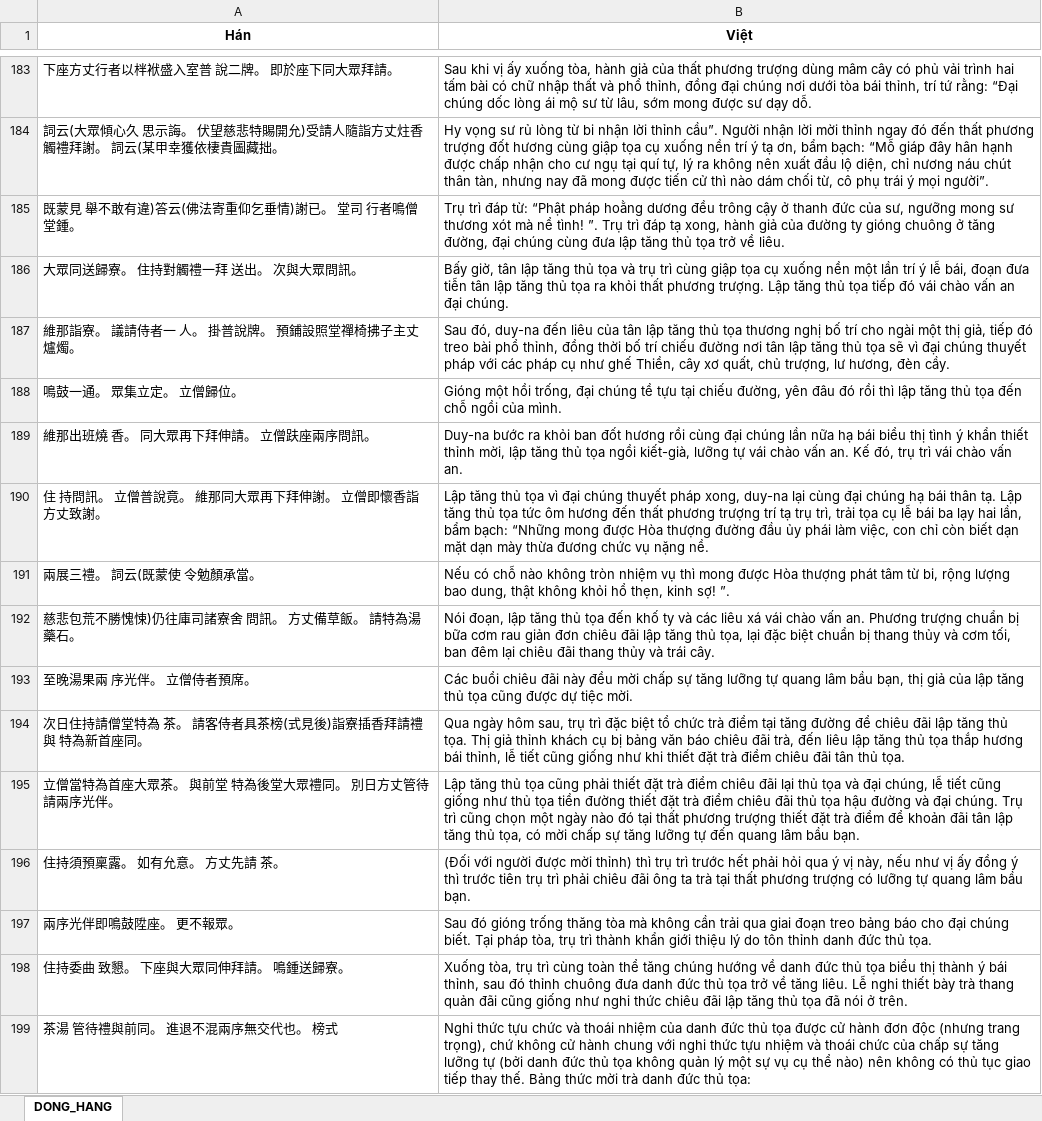
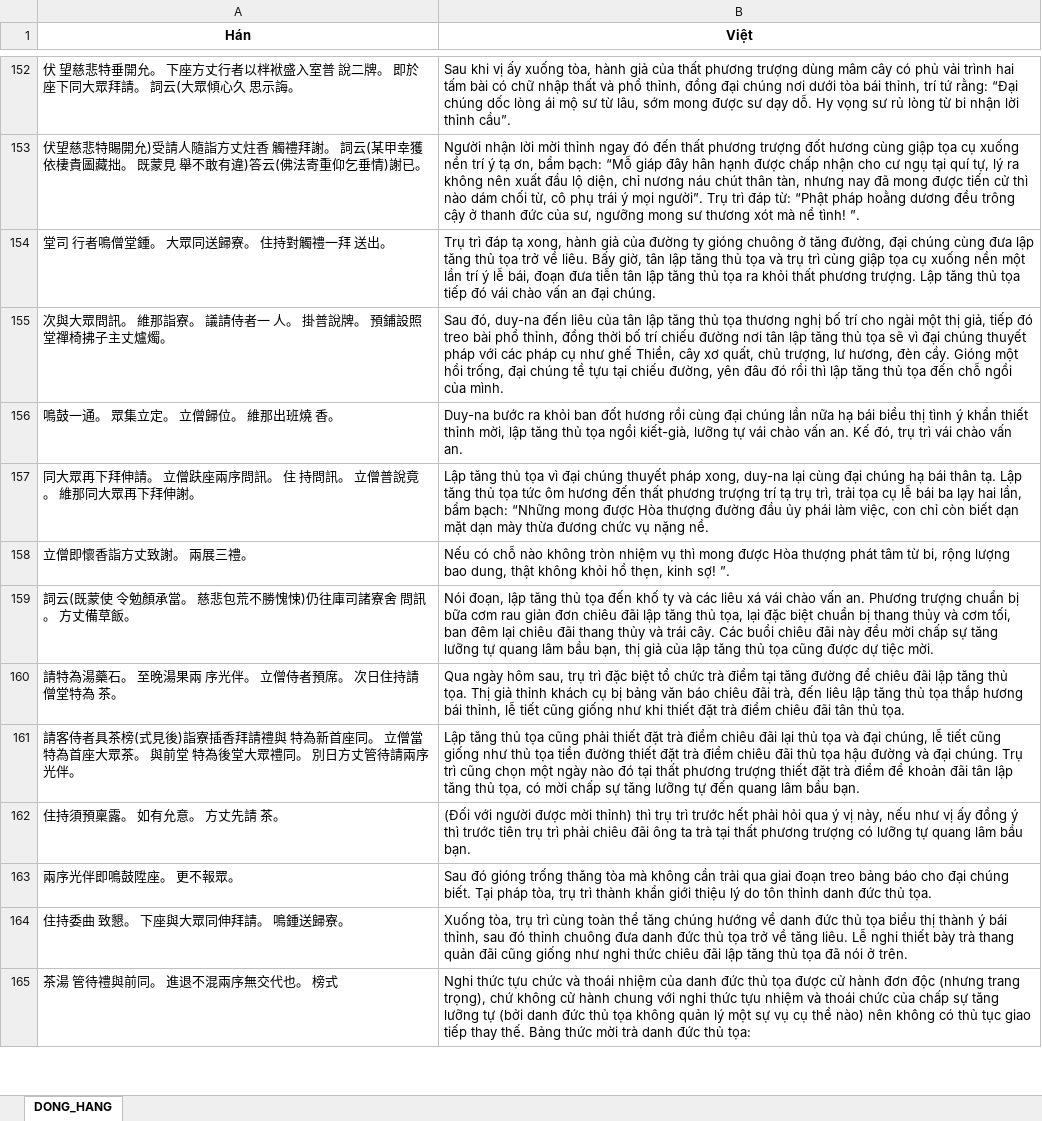
Before and after one commit to Lmt2703/NLP_Project, an Excel workbook: CV09_SacTuBachTruongThanhQuy/04_dong_hang/SacTuBachTruongThanhQuy_parallel.xlsx, sheet DONG_HANG, drawn as a sheet; only a part is shown, gaps mark what is left out; values as stored, in another font and other column widths than the file's, no borders; removed rows and columns are numbered as before the commit, all else as after; the diff covers the shown part only; the diff names each change by its address in the sheet, - before the commit and + after, or states it on an @@ line.

```diff
--- a/CV09_SacTuBachTruongThanhQuy/04_dong_hang/SacTuBachTruongThanhQuy_parallel.xlsx (sheet DONG_HANG)
+++ b/CV09_SacTuBachTruongThanhQuy/04_dong_hang/SacTuBachTruongThanhQuy_parallel.xlsx (sheet DONG_HANG)
-A152 (Hán): 下座方丈行者以柈袱盛入室普 說二牌。 即於座下同大眾拜請。
+A152 (Hán): 伏 望慈悲特垂開允。 下座方丈行者以柈袱盛入室普 說二牌。 即於座下同大眾拜請。 詞云(大眾傾心久 思示誨。
-B152 (Việt): …dạy dỗ.
+B152 (Việt): …dạy dỗ. Hy vọng sư rủ lòng từ bi nhận lời thỉnh cầu”.
-row 184: 詞云(大眾傾心久 思示誨。 伏望慈悲特賜開允)受請人隨詣方丈炷香 觸禮拜謝。 詞云(某甲幸獲依棲貴圖藏拙。 | Hy vọng sư rủ lòng từ bi nhận lời thỉnh cầu”. Người nhận lời mời thỉnh ngay đó đến thất phương trượng đốt hương cùng giập tọa cụ xuống nền trí ý tạ ơn, bẩm bạch: “Mỗ giáp đây hân hạnh được chấp nhận cho cư ngụ tại quí tự, lý ra không nên xuất đầu lộ diện, chỉ nương náu chút thân tàn, nhưng nay đã mong được tiến cử thì nào dám chối từ, cô phụ trái ý mọi người”.
-row 185: 既蒙見 舉不敢有違)答云(佛法寄重仰乞垂情)謝已。 堂司 行者鳴僧堂鍾。 | Trụ trì đáp từ: “Phật pháp hoằng dương đều trông cậy ở thanh đức của sư, ngưỡng mong sư thương xót mà nể tình! ”. Trụ trì đáp tạ xong, hành giả của đường ty gióng chuông ở tăng đường, đại chúng cùng đưa lập tăng thủ tọa trở về liêu.
-row 186: 大眾同送歸寮。 住持對觸禮一拜 送出。 次與大眾問訊。 | Bấy giờ, tân lập tăng thủ tọa và trụ trì cùng giập tọa cụ xuống nền một lần trí ý lễ bái, đoạn đưa tiễn tân lập tăng thủ tọa ra khỏi thất phương trượng. Lập tăng thủ tọa tiếp đó vái chào vấn an đại chúng.
+row 153: 伏望慈悲特賜開允)受請人隨詣方丈炷香 觸禮拜謝。 詞云(某甲幸獲依棲貴圖藏拙。 既蒙見 舉不敢有違)答云(佛法寄重仰乞垂情)謝已。 | Người nhận lời mời thỉnh ngay đó đến thất phương trượng đốt hương cùng giập tọa cụ xuống nền trí ý tạ ơn, bẩm bạch: “Mỗ giáp đây hân hạnh được chấp nhận cho cư ngụ tại quí tự, lý ra không nên xuất đầu lộ diện, chỉ nương náu chút thân tàn, nhưng nay đã mong được tiến cử thì nào dám chối từ, cô phụ trái ý mọi người”. Trụ trì đáp từ: “Phật pháp hoằng dương đều trông cậy ở thanh đức của sư, ngưỡng mong sư thương xót mà nể tình! ”.
+row 154: 堂司 行者鳴僧堂鍾。 大眾同送歸寮。 住持對觸禮一拜 送出。 | Trụ trì đáp tạ xong, hành giả của đường ty gióng chuông ở tăng đường, đại chúng cùng đưa lập tăng thủ tọa trở về liêu. Bấy giờ, tân lập tăng thủ tọa và trụ trì cùng giập tọa cụ xuống nền một lần trí ý lễ bái, đoạn đưa tiễn tân lập tăng thủ tọa ra khỏi thất phương trượng. Lập tăng thủ tọa tiếp đó vái chào vấn an đại chúng.
-A155 (Hán): 維那詣寮。 議請侍者一 人。 掛普說牌。 預鋪設照堂禪椅拂子主丈爐燭。
+A155 (Hán): 次與大眾問訊。 維那詣寮。 議請侍者一 人。 掛普說牌。 預鋪設照堂禪椅拂子主丈爐燭。
-B155 (Việt): …đèn cầy.
+B155 (Việt): …đèn cầy. Gióng một hồi trống, đại chúng tề tựu tại chiếu đường, yên đâu đó rồi thì lập tăng thủ tọa đến chỗ ngồi của mình.
-row 188: 鳴鼓一通。 眾集立定。 立僧歸位。 | Gióng một hồi trống, đại chúng tề tựu tại chiếu đường, yên đâu đó rồi thì lập tăng thủ tọa đến chỗ ngồi của mình.
-A156 (Hán): 維那出班燒 香。 同大眾再下拜伸請。 立僧趺座兩序問訊。
+A156 (Hán): 鳴鼓一通。 眾集立定。 立僧歸位。 維那出班燒 香。
-A157 (Hán): 住 持問訊。 立僧普說竟。 維那同大眾再下拜伸謝。 立僧即懷香詣方丈致謝。
+A157 (Hán): 同大眾再下拜伸請。 立僧趺座兩序問訊。 住 持問訊。 立僧普說竟。 維那同大眾再下拜伸謝。
-A158 (Hán): 兩展三禮。 詞云(既蒙使 令勉顏承當。
+A158 (Hán): 立僧即懷香詣方丈致謝。 兩展三禮。
-A159 (Hán): 慈悲包荒不勝愧悚)仍往庫司諸寮舍 問訊。 方丈備草飯。 請特為湯藥石。
+A159 (Hán): 詞云(既蒙使 令勉顏承當。 慈悲包荒不勝愧悚)仍往庫司諸寮舍 問訊。 方丈備草飯。
-B159 (Việt): …trái cây.
+B159 (Việt): …trái cây. Các buổi chiêu đãi này đều mời chấp sự tăng lưỡng tự quang lâm bầu bạn, thị giả của lập tăng thủ tọa cũng được dự tiệc mời.
-row 193: 至晚湯果兩 序光伴。 立僧侍者預席。 | Các buổi chiêu đãi này đều mời chấp sự tăng lưỡng tự quang lâm bầu bạn, thị giả của lập tăng thủ tọa cũng được dự tiệc mời.
-A160 (Hán): 次日住持請僧堂特為 茶。 請客侍者具茶榜(式見後)詣寮插香拜請禮與 特為新首座同。
+A160 (Hán): 請特為湯藥石。 至晚湯果兩 序光伴。 立僧侍者預席。 次日住持請僧堂特為 茶。
-A161 (Hán): 立僧當特…
+A161 (Hán): 請客侍者具茶榜(式見後)詣寮插香拜請禮與 特為新首座同。 立僧當特…
```
Also changed, not shown: 165 added rows, 275 removed rows and 273 edited cells elsewhere in this sheet, CV09_SacTuBachTruongThanhQuy/04_dong_hang/SacTuBachTruongThanhQuy_parallel_paragraph.xlsx, CV09_SacTuBachTruongThanhQuy/04_dong_hang/q4_parallel.xlsx, 16 other files.
